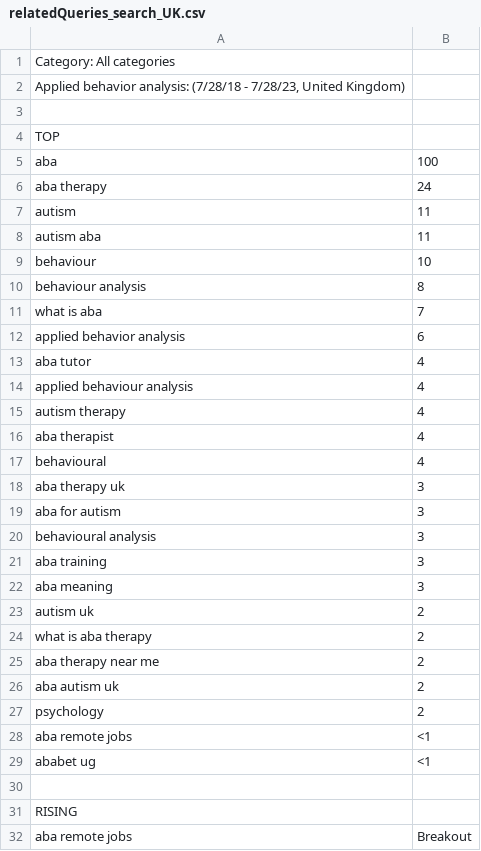
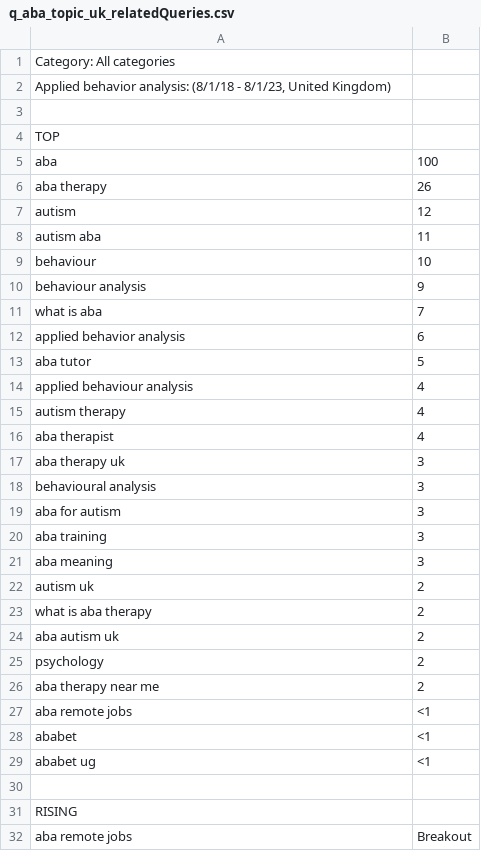
Before and after one commit to andrea-mar/MSci-Project, a CSV file: google trends wordbank/aba_wordbank/q_aba_topic_uk/q_aba_topic_uk_relatedQueries.csv (was ABA google trends/uk/relatedQueries_search_UK.csv), drawn as a sheet; only a part is shown; the diff covers the shown part only.

```diff
--- a/ABA google trends/uk/relatedQueries_search_UK.csv
+++ b/google trends wordbank/aba_wordbank/q_aba_topic_uk/q_aba_topic_uk_relatedQueries.csv
@@ -1,3 +1,3 @@
 Category: All categories
-"Applied behavior analysis: (7/28/18 - 7/28/23, United Kingdom)"
+"Applied behavior analysis: (8/1/18 - 8/1/23, United Kingdom)"
 
@@ -5,10 +5,10 @@ TOP
 aba,100
-aba therapy,24
-autism,11
+aba therapy,26
+autism,12
 autism aba,11
 behaviour,10
-behaviour analysis,8
+behaviour analysis,9
 what is aba,7
 applied behavior analysis,6
-aba tutor,4
+aba tutor,5
 applied behaviour analysis,4
@@ -16,6 +16,5 @@ autism therapy,4
 aba therapist,4
-behavioural,4
 aba therapy uk,3
+behavioural analysis,3
 aba for autism,3
-behavioural analysis,3
 aba training,3
@@ -24,6 +23,7 @@ autism uk,2
 what is aba therapy,2
-aba therapy near me,2
 aba autism uk,2
 psychology,2
+aba therapy near me,2
 aba remote jobs,<1
+ababet,<1
 ababet ug,<1
```
Also changed, not shown: 3 added rows, 2 removed rows and 4 edited cells elsewhere in this file, google trends wordbank/aba_wordbank/q_aba_topic_global/q_aba_global_geoMap.csv, google trends wordbank/aba_wordbank/q_aba_topic_global/q_aba_topic_global_relatedEntities.csv, 51 other files.
